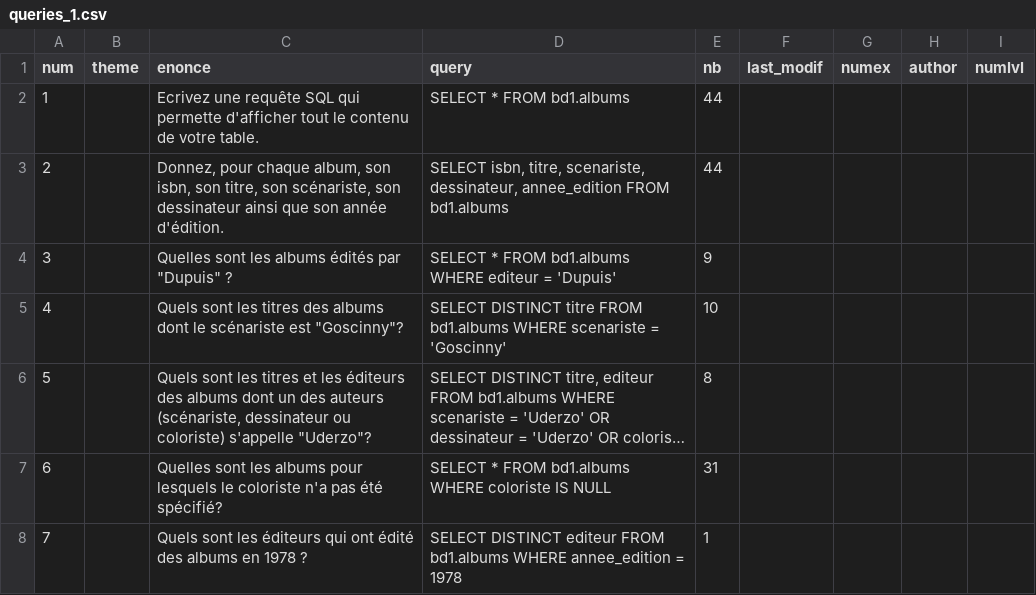
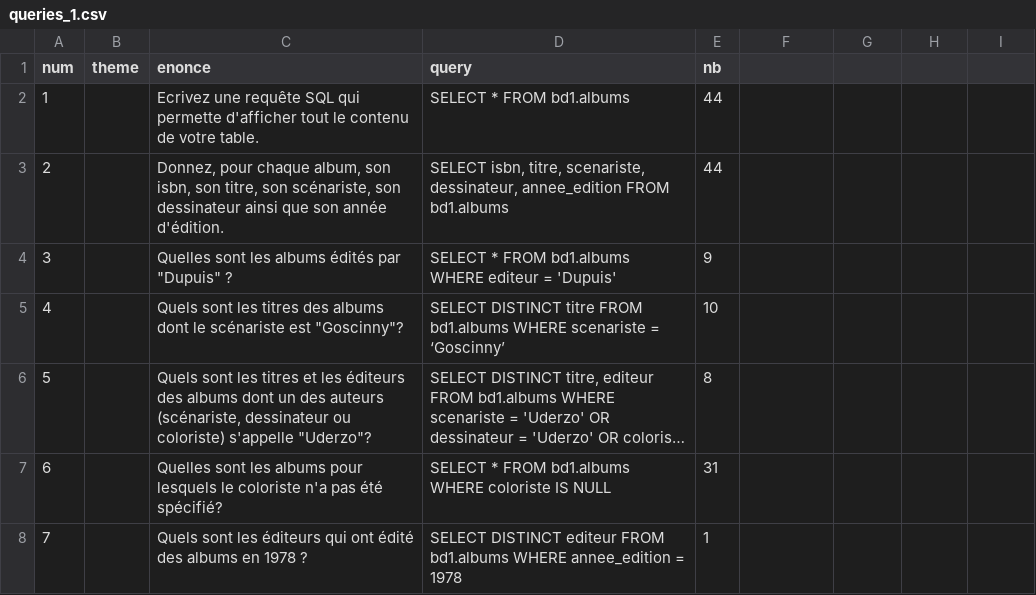
Before and after one commit to Dragomitch/projetphp, a CSV file: Projet/CSV/queries_1.csv, drawn as a sheet; only a part is shown; long unchanged cells end in …; the diff names each change by its address in the sheet, - before the commit and + after, or states it on an @@ line.

```diff
--- a/Projet/CSV/queries_1.csv
+++ b/Projet/CSV/queries_1.csv
-F1: last_modif
+F1: (empty)
-G1: numex
+G1: (empty)
-H1: author
+H1: (empty)
-I1: numlvl
+I1: (empty)
-D5 (query): …scenariste = 'Goscinny'
+D5 (query): …scenariste = ‘Goscinny’
```
Also changed, not shown: 34 other files.
